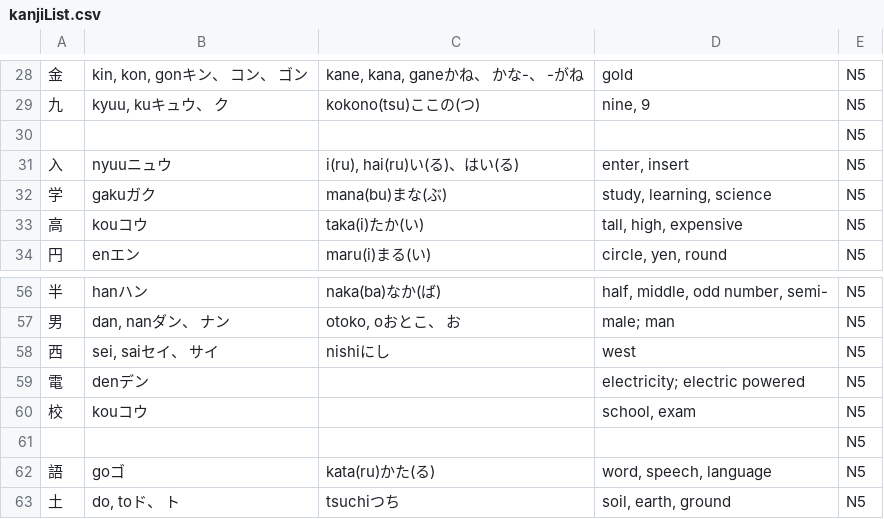
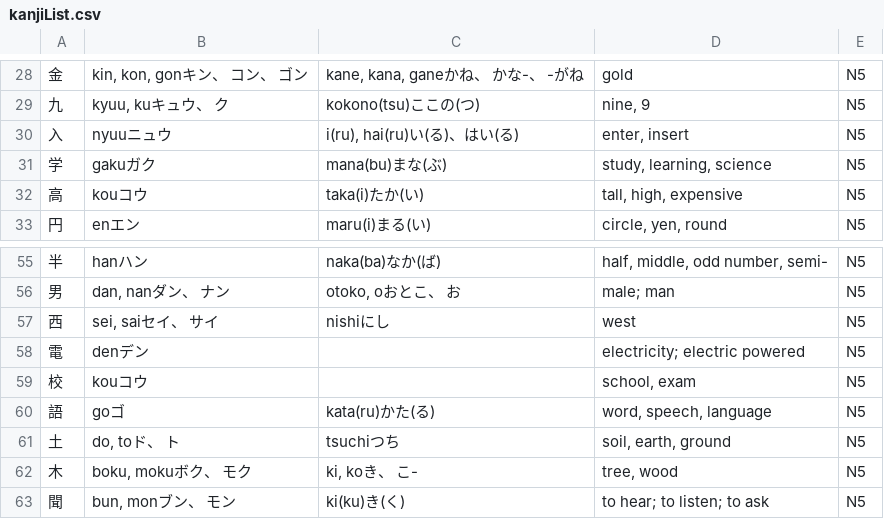
Before and after one commit to misusi/kanjigame, a CSV file: Assets/TextResources/kanjiList.csv, drawn as a sheet; only a part is shown, gaps mark what is left out; the shorter side is filled out with more unchanged rows; the diff names each change by its address in the sheet, - before the commit and + after, or states it on an @@ line.

```diff
--- a/Assets/TextResources/kanjiList.csv
+++ b/Assets/TextResources/kanjiList.csv
-row 30:  |  |  |  | N5
-row 61:  |  |  |  | N5
```
Also changed, not shown: 13 other files.
